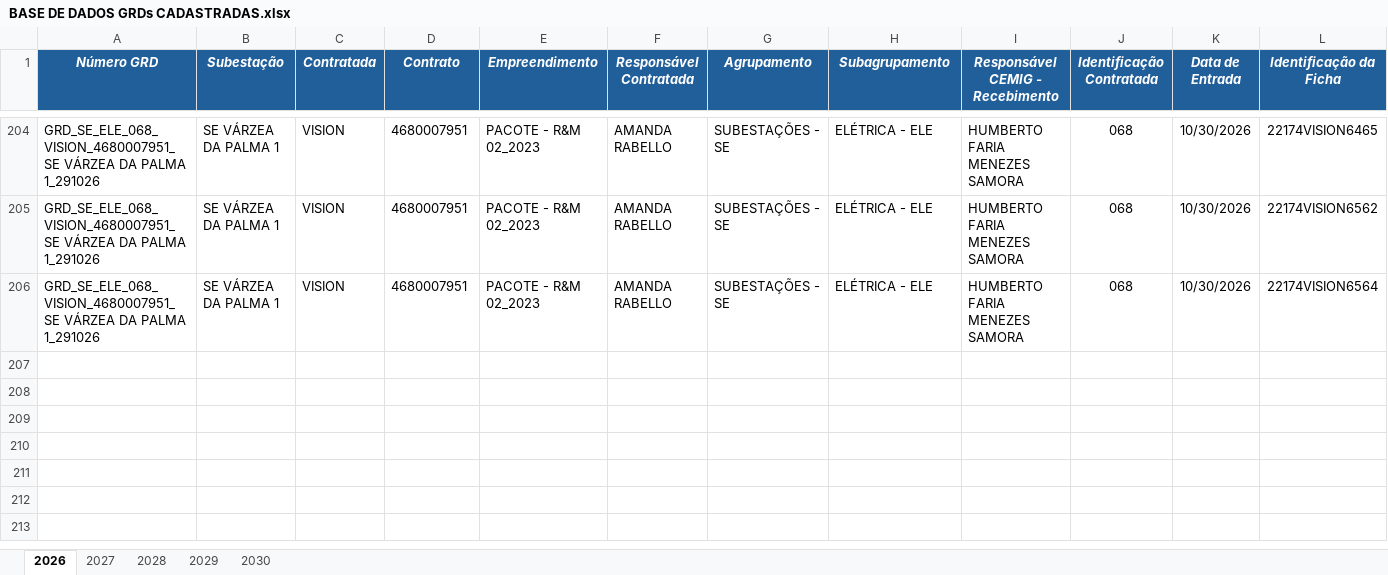
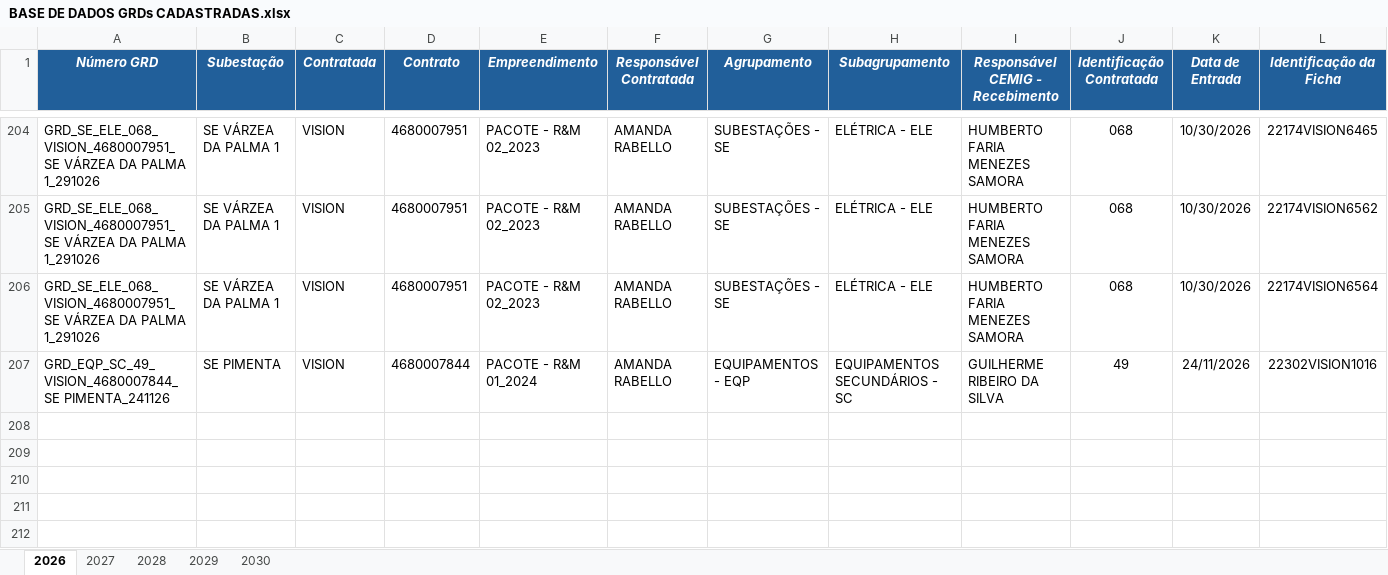
Before and after one commit to kildarymp-creator/GRD---EI-ET, an Excel workbook: BASE DE DADOS GRDs CADASTRADAS.xlsx, sheet 2026, drawn as a sheet; only a part is shown, gaps mark what is left out; the shorter side is filled out with more unchanged rows; values as stored, in another font and other column widths than the file's, no borders; conditional formats not drawn; removed rows and columns are numbered as before the commit, all else as after; rows hold the shown columns only; the diff names each change by its address in the sheet, - before the commit and + after, or states it on an @@ line.

Commit message:
Atualização automática da base

```diff
--- a/BASE DE DADOS GRDs CADASTRADAS.xlsx (sheet 2026)
+++ b/BASE DE DADOS GRDs CADASTRADAS.xlsx (sheet 2026)
-row 207: (empty)
+row 207: GRD_EQP_SC_49_VISION_4680007844_SE PIMENTA_241126 | SE PIMENTA | VISION | 4680007844 | PACOTE - R&M 01_2024 | AMANDA RABELLO | EQUIPAMENTOS - EQP | EQUIPAMENTOS SECUNDÁRIOS - SC | GUILHERME RIBEIRO DA SILVA | 49 | 24/11/2026 | 22302VISION1016
```
